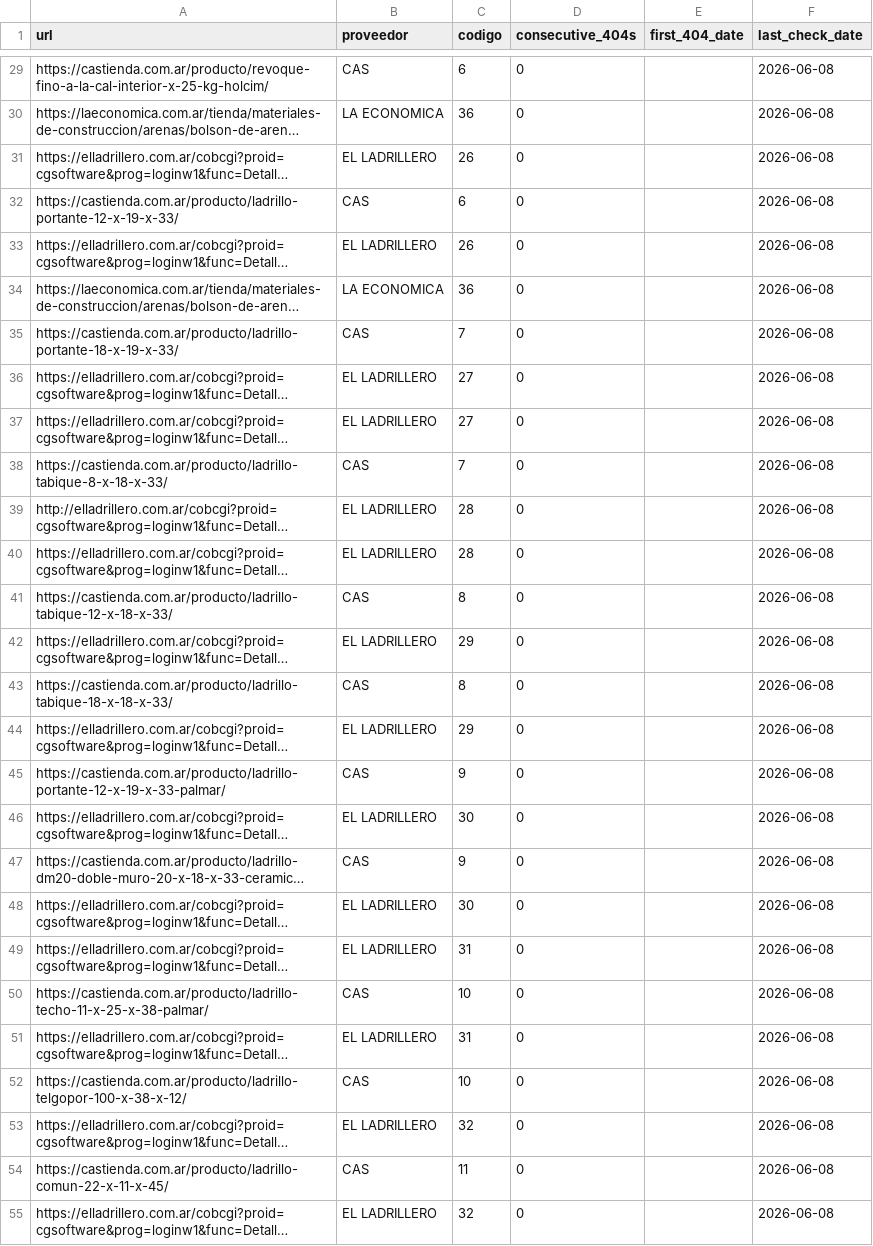
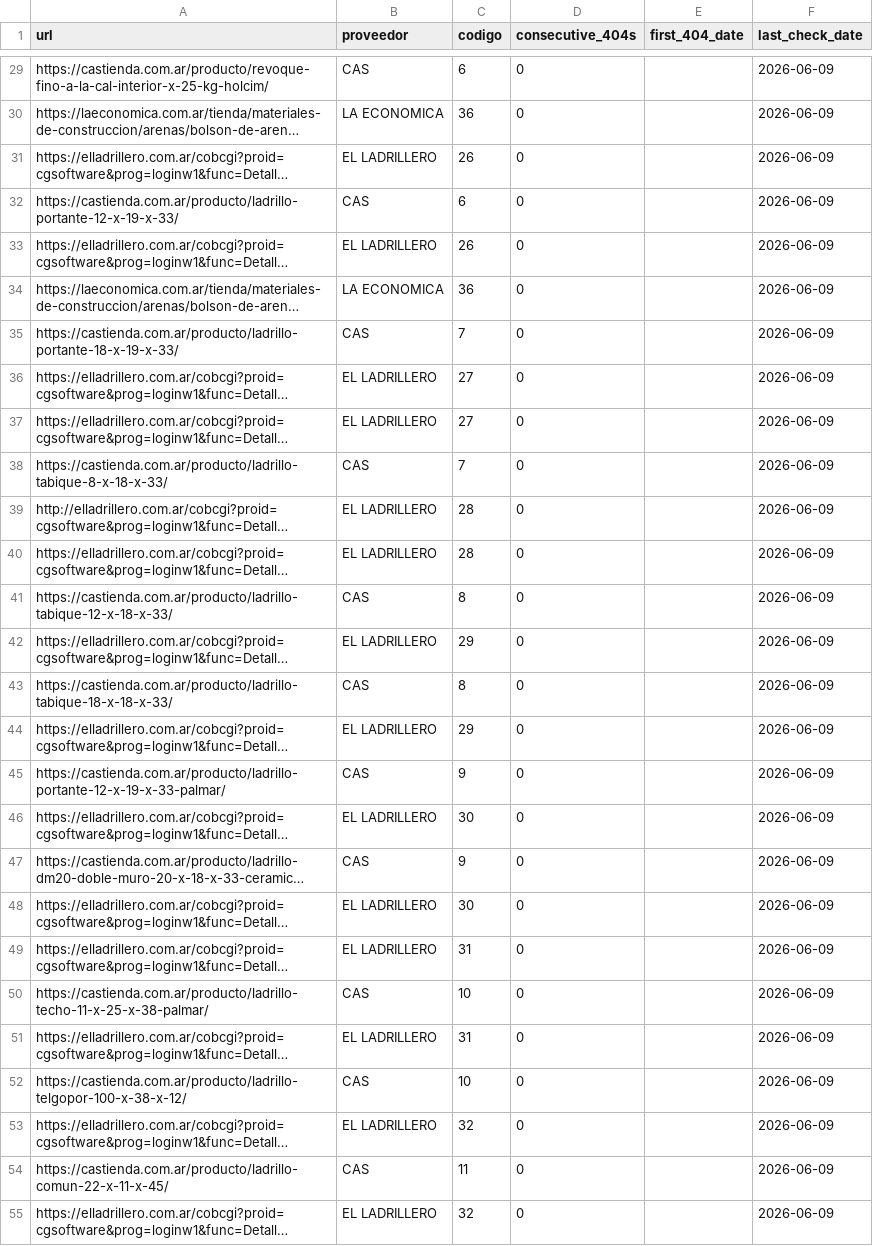
Before and after one commit to valentnluc/price_scrapper, a CSV file: url_status.csv, drawn as a sheet; only a part is shown, gaps mark what is left out; long unchanged cells end in …; the diff covers the shown part only; the diff names each change by its address in the sheet, - before the commit and + after, or states it on an @@ line.

```diff
--- a/url_status.csv
+++ b/url_status.csv
-F29:F55 (last_check_date): 2026-06-08
+F29:F55 (last_check_date): 2026-06-09
```
Also changed, not shown: 51 edited cells elsewhere in this file, errores.csv.
